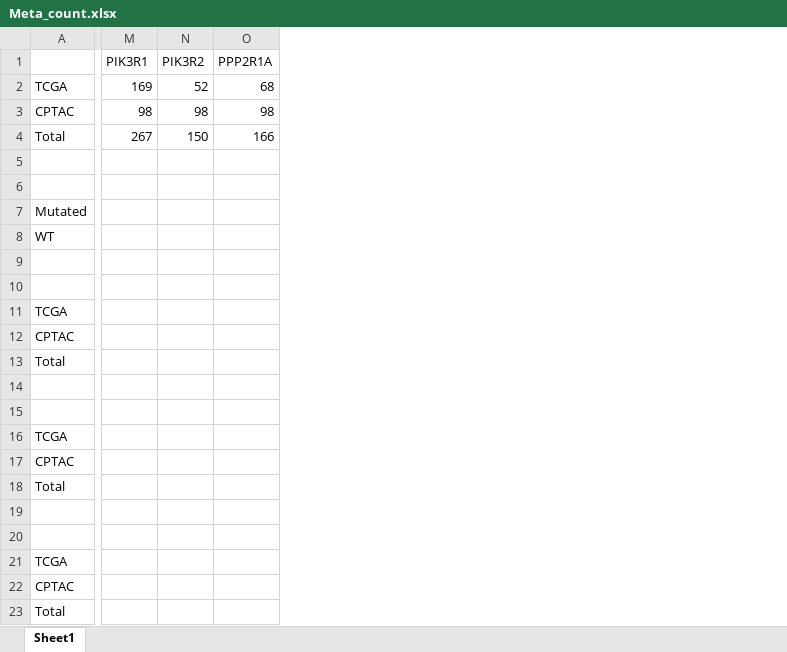
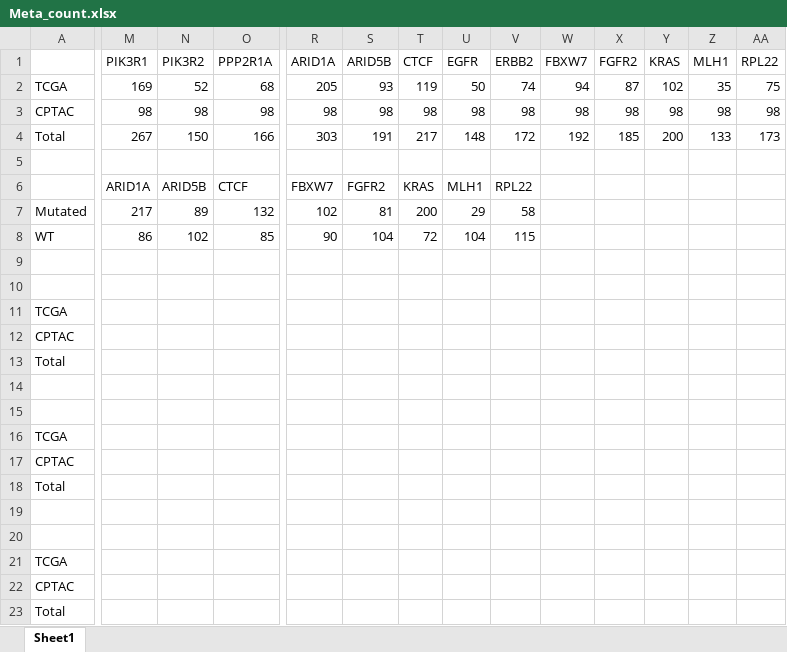
Before and after one commit to rhong3/CPTAC-UCEC, an Excel workbook: Meta_count.xlsx, sheet Sheet1, drawn as a sheet; only a part is shown, gaps mark what is left out; values as stored, in another font and other column widths than the file's, no borders; the diff covers the shown part only; the diff names each change by its address in the sheet, - before the commit and + after, or states it on an @@ line.

```diff
--- a/Meta_count.xlsx (sheet Sheet1)
+++ b/Meta_count.xlsx (sheet Sheet1)
+column R (ARID1A), rows 2-8: 205 | 98 | 303 |  | FBXW7 | 102 | 90
+column S (ARID5B), rows 2-8: 93 | 98 | 191 |  | FGFR2 | 81 | 104
+column T (CTCF), rows 2-8: 119 | 98 | 217 |  | KRAS | 200 | 72
+column U (EGFR), rows 2-8: 50 | 98 | 148 |  | MLH1 | 29 | 104
+column V (ERBB2), rows 2-8: 74 | 98 | 172 |  | RPL22 | 58 | 115
+column W (FBXW7), rows 2-4: 94 | 98 | 192
+column X (FGFR2), rows 2-4: 87 | 98 | 185
+column Y (KRAS), rows 2-4: 102 | 98 | 200
+column Z (MLH1), rows 2-4: 35 | 98 | 133
+column AA (RPL22), rows 2-4: 75 | 98 | 173
-M6 (PIK3R1): (empty)
+M6 (PIK3R1): ARID1A
-N6 (PIK3R2): (empty)
+N6 (PIK3R2): ARID5B
-O6 (PPP2R1A): (empty)
+O6 (PPP2R1A): CTCF
-M7 (PIK3R1): (empty)
+M7 (PIK3R1): 217
-N7 (PIK3R2): (empty)
+N7 (PIK3R2): 89
-O7 (PPP2R1A): (empty)
+O7 (PPP2R1A): 132
-M8 (PIK3R1): (empty)
+M8 (PIK3R1): 86
-N8 (PIK3R2): (empty)
+N8 (PIK3R2): 102
-O8 (PPP2R1A): (empty)
+O8 (PPP2R1A): 85
```
Also changed, not shown: 6 edited cells elsewhere in this sheet, 1 other file.
